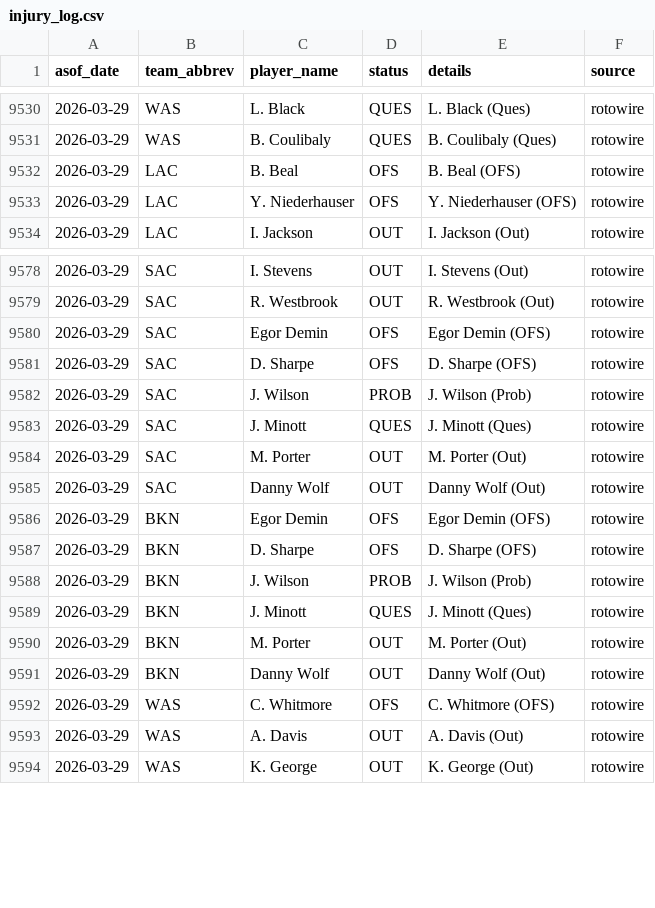
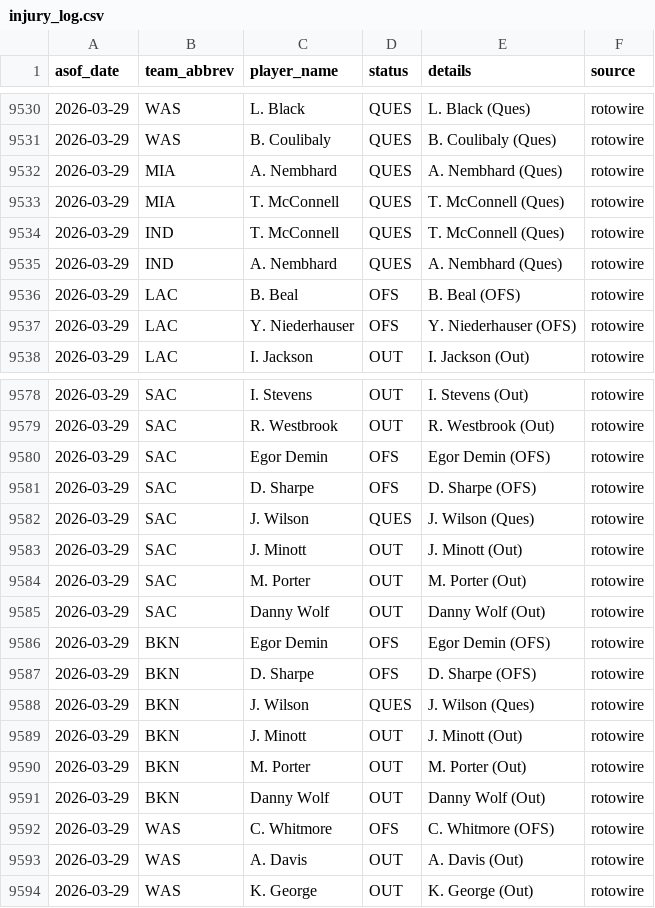
Before and after one commit to oliver-monday/moneyline, a CSV file: logs/injury_log.csv, drawn as a sheet; only a part is shown, gaps mark what is left out; the diff covers the shown part only.

```diff
--- a/logs/injury_log.csv
+++ b/logs/injury_log.csv
@@ -9531,2 +9531,6 @@ asof_date,team_abbrev,player_name,status,details,source
 2026-03-29,WAS,B. Coulibaly,QUES,B. Coulibaly (Ques),rotowire
+2026-03-29,MIA,A. Nembhard,QUES,A. Nembhard (Ques),rotowire
+2026-03-29,MIA,T. McConnell,QUES,T. McConnell (Ques),rotowire
+2026-03-29,IND,T. McConnell,QUES,T. McConnell (Ques),rotowire
+2026-03-29,IND,A. Nembhard,QUES,A. Nembhard (Ques),rotowire
 2026-03-29,LAC,B. Beal,OFS,B. Beal (OFS),rotowire
@@ -9581,4 +9581,4 @@ asof_date,team_abbrev,player_name,status,details,source
 2026-03-29,SAC,D. Sharpe,OFS,D. Sharpe (OFS),rotowire
-2026-03-29,SAC,J. Wilson,PROB,J. Wilson (Prob),rotowire
-2026-03-29,SAC,J. Minott,QUES,J. Minott (Ques),rotowire
+2026-03-29,SAC,J. Wilson,QUES,J. Wilson (Ques),rotowire
+2026-03-29,SAC,J. Minott,OUT,J. Minott (Out),rotowire
 2026-03-29,SAC,M. Porter,OUT,M. Porter (Out),rotowire
@@ -9587,4 +9587,4 @@ asof_date,team_abbrev,player_name,status,details,source
 2026-03-29,BKN,D. Sharpe,OFS,D. Sharpe (OFS),rotowire
-2026-03-29,BKN,J. Wilson,PROB,J. Wilson (Prob),rotowire
-2026-03-29,BKN,J. Minott,QUES,J. Minott (Ques),rotowire
+2026-03-29,BKN,J. Wilson,QUES,J. Wilson (Ques),rotowire
+2026-03-29,BKN,J. Minott,OUT,J. Minott (Out),rotowire
 2026-03-29,BKN,M. Porter,OUT,M. Porter (Out),rotowire
```
Also changed, not shown: 4 added rows, 2 removed rows and 1 moved row elsewhere in this file, 1 other file.
